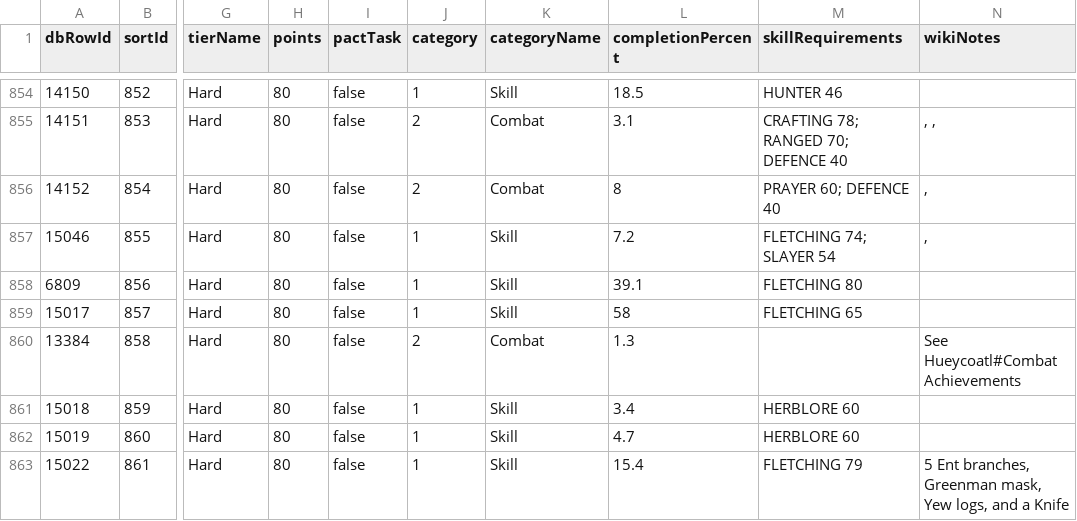
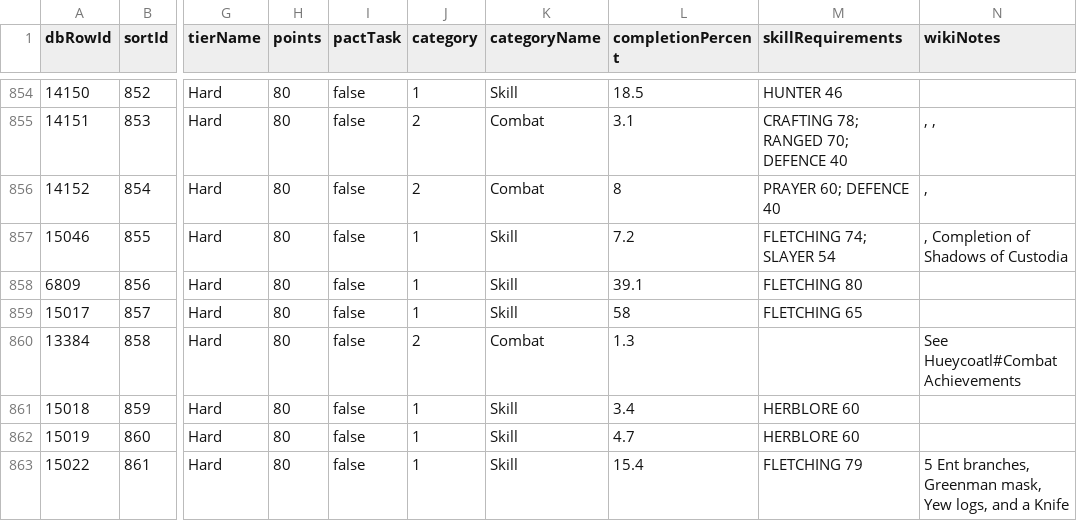
Before and after one commit to syrifgit/OSRSTaskHub, a CSV file: leagues/league-6-demonic-pacts/LEAGUE_6.csv, drawn as a sheet; only a part is shown, gaps mark what is left out; the diff names each change by its address in the sheet, - before the commit and + after, or states it on an @@ line.

```diff
--- a/leagues/league-6-demonic-pacts/LEAGUE_6.csv
+++ b/leagues/league-6-demonic-pacts/LEAGUE_6.csv
-N857 (wikiNotes): ,
+N857 (wikiNotes): , Completion of Shadows of Custodia
```
Also changed, not shown: 3 other files.
